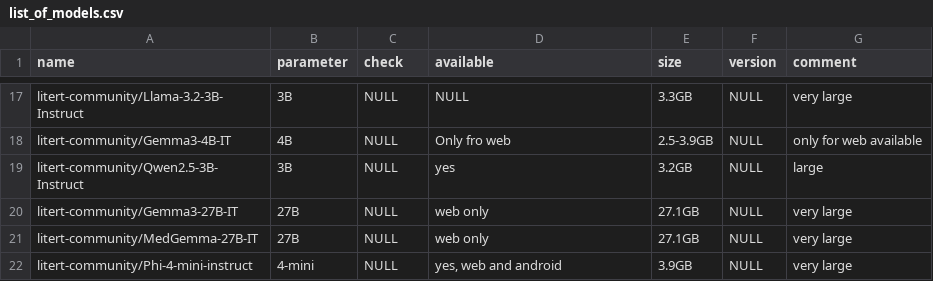
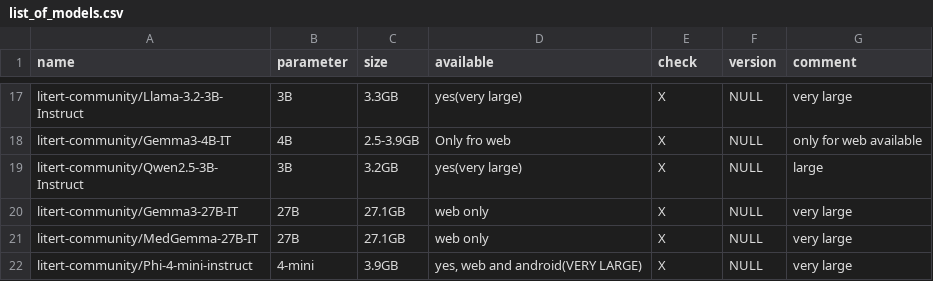
Before and after one commit to Aqila-Farahmand/offline_chatbot_app, a CSV file: list_of_models.csv, drawn as a sheet; only a part is shown, gaps mark what is left out; the diff covers the shown part only; the diff names each change by its address in the sheet, - before the commit and + after, or states it on an @@ line.

```diff
--- a/list_of_models.csv
+++ b/list_of_models.csv
-C1: check
+C1: size
-E1: size
+E1: check
-C17 (size): NULL
+C17 (size): 3.3GB
-D17 (available): NULL
+D17 (available): yes(very large)
-E17 (check): 3.3GB
+E17 (check): X
-C18 (size): NULL
+C18 (size): 2.5-3.9GB
-E18 (check): 2.5-3.9GB
+E18 (check): X
-C19 (size): NULL
+C19 (size): 3.2GB
-D19 (available): yes
+D19 (available): yes(very large)
-E19 (check): 3.2GB
+E19 (check): X
-C20:C21 (size): NULL
+C20:C21 (size): 27.1GB
-E20:E21 (check): 27.1GB
+E20:E21 (check): X
-C22 (size): NULL
+C22 (size): 3.9GB
-D22 (available): yes, web and android
+D22 (available): yes, web and android(VERY LARGE)
-E22 (check): 3.9GB
+E22 (check): X
```
Also changed, not shown: 32 edited cells elsewhere in this file, 6 other files.
